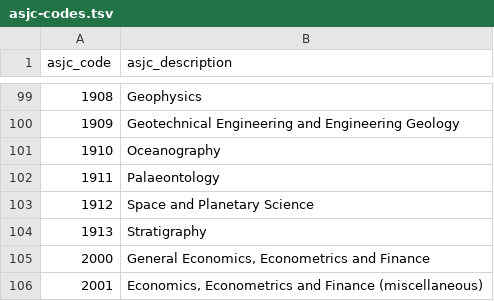
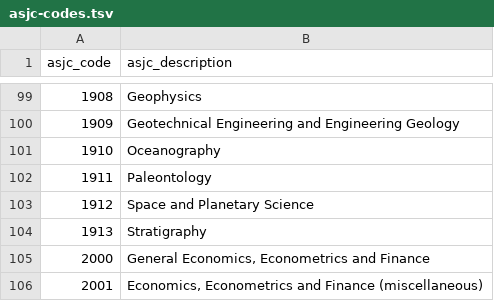
Before and after one commit to dhimmel/scopus, a TSV file: data/asjc-codes.tsv, drawn as a sheet; only a part is shown, gaps mark what is left out.

Commit message:
rerun 1.process-titles.ipynb on 2021 data
major changes:

- there are no more unspecified ISSNs
- publisher country has been removed

```diff
--- a/data/asjc-codes.tsv
+++ b/data/asjc-codes.tsv
@@ -101,3 +101,3 @@ asjc_code	asjc_description
 1910	Oceanography
-1911	Palaeontology
+1911	Paleontology
 1912	Space and Planetary Science
```
Also changed, not shown: 8 other files.
